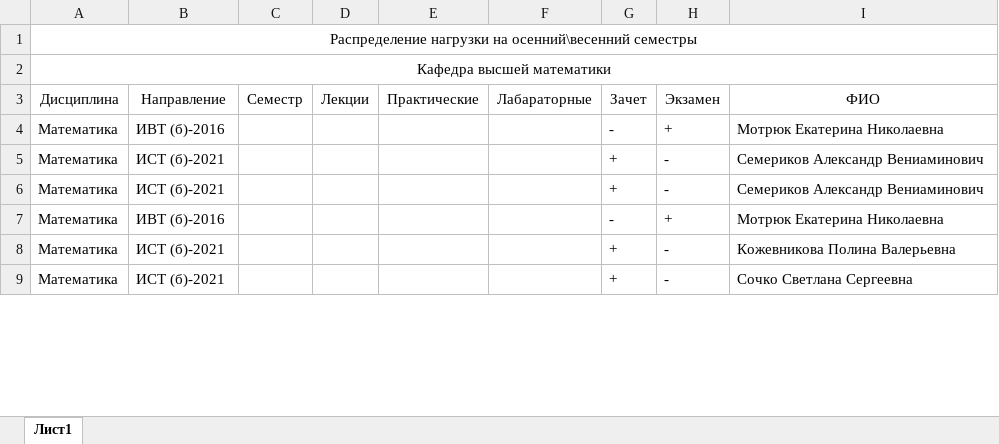
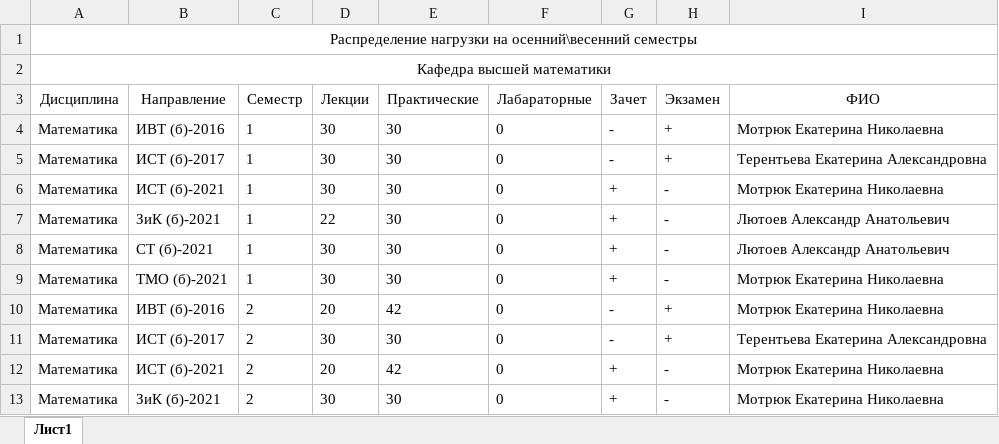
Before and after one commit to bogya345/Diplom, an Excel workbook: diploms/hod-back/_Resources/Export/Кафедральная нагрузка ВМ.xlsx, sheet Лист1, drawn as a sheet; only a part is shown; values as stored, in another font and other column widths than the file's, no borders; addresses are those after the commit; the diff covers the shown part only; the diff names each change by its address in the sheet, - before the commit and + after, or states it on an @@ line.

```diff
--- a/diploms/hod-back/_Resources/Export/Кафедральная нагрузка ВМ.xlsx (sheet Лист1)
+++ b/diploms/hod-back/_Resources/Export/Кафедральная нагрузка ВМ.xlsx (sheet Лист1)
-C4 (Семестр): (empty)
+C4 (Семестр): 1
-D4 (Лекции): (empty)
+D4 (Лекции): 30
-E4 (Практические): (empty)
+E4 (Практические): 30
-F4 (Лабараторные): (empty)
+F4 (Лабараторные): 0
+row 5: Математика | ИСТ (б)-2017 | 1 | 30 | 30 | 0 | - | + | Терентьева Екатерина Александровна
-C6 (Семестр): (empty)
+C6 (Семестр): 1
-D6 (Лекции): (empty)
+D6 (Лекции): 30
-E6 (Практические): (empty)
+E6 (Практические): 30
-F6 (Лабараторные): (empty)
+F6 (Лабараторные): 0
-I6 (ФИО): Семериков Александр Вениаминович
+I6 (ФИО): Мотрюк Екатерина Николаевна
+row 7: Математика | ЗиК (б)-2021 | 1 | 22 | 30 | 0 | + | - | Лютоев Александр Анатольевич
-B8 (Направление): ИСТ (б)-2021
+B8 (Направление): СТ (б)-2021
-C8 (Семестр): (empty)
+C8 (Семестр): 1
-D8 (Лекции): (empty)
+D8 (Лекции): 30
-E8 (Практические): (empty)
+E8 (Практические): 30
-F8 (Лабараторные): (empty)
+F8 (Лабараторные): 0
-I8 (ФИО): Семериков Александр Вениаминович
+I8 (ФИО): Лютоев Александр Анатольевич
+row 9: Математика | ТМО (б)-2021 | 1 | 30 | 30 | 0 | + | - | Мотрюк Екатерина Николаевна
-C10 (Семестр): (empty)
+C10 (Семестр): 2
-D10 (Лекции): (empty)
+D10 (Лекции): 20
-E10 (Практические): (empty)
+E10 (Практические): 42
-F10 (Лабараторные): (empty)
+F10 (Лабараторные): 0
+row 11: Математика | ИСТ (б)-2017 | 2 | 30 | 30 | 0 | - | + | Терентьева Екатерина Александровна
-C12:C13 (Семестр): (empty)
+C12:C13 (Семестр): 2
-D12 (Лекции): (empty)
+D12 (Лекции): 20
-E12 (Практические): (empty)
+E12 (Практические): 42
-F12:F13 (Лабараторные): (empty)
+F12:F13 (Лабараторные): 0
-I12 (ФИО): Кожевникова Полина Валерьевна
+I12 (ФИО): Мотрюк Екатерина Николаевна
-B13 (Направление): ИСТ (б)-2021
+B13 (Направление): ЗиК (б)-2021
-D13 (Лекции): (empty)
+D13 (Лекции): 30
-E13 (Практические): (empty)
+E13 (Практические): 30
-I13 (ФИО): Сочко Светлана Сергеевна
+I13 (ФИО): Мотрюк Екатерина Николаевна
```
Also changed, not shown: 8 added rows, 2 removed rows and 31 edited cells elsewhere in this sheet, diploms/hod-back/_Resources/Export/Кафедральная нагрузка ВТИCИТ.xlsx, 45 other files.
